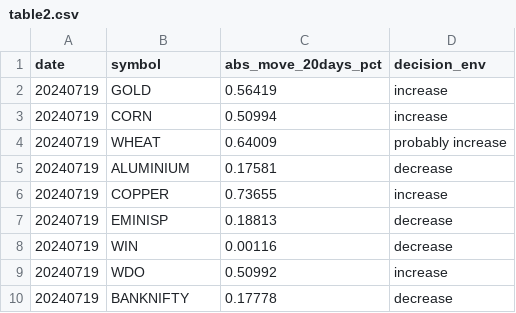
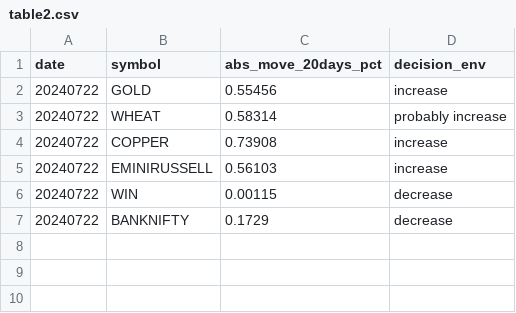
Before and after one commit to kanika-create/alloc, a CSV file: table2.csv, drawn as a sheet.

```diff
--- a/table2.csv
+++ b/table2.csv
@@ -1,10 +1,7 @@
 date,symbol,abs_move_20days_pct,decision_env
-20240719,GOLD,0.56419,increase
-20240719,CORN,0.50994,increase
-20240719,WHEAT,0.64009,probably increase
-20240719,ALUMINIUM,0.17581,decrease
-20240719,COPPER,0.73655,increase
-20240719,EMINISP,0.18813,decrease
-20240719,WIN,0.00116,decrease
-20240719,WDO,0.50992,increase
-20240719,BANKNIFTY,0.17778,decrease
+20240722,GOLD,0.55456,increase
+20240722,WHEAT,0.58314,probably increase
+20240722,COPPER,0.73908,increase
+20240722,EMINIRUSSELL,0.56103,increase
+20240722,WIN,0.00115,decrease
+20240722,BANKNIFTY,0.1729,decrease
```
Also changed, not shown: table1.csv, table3.csv.
